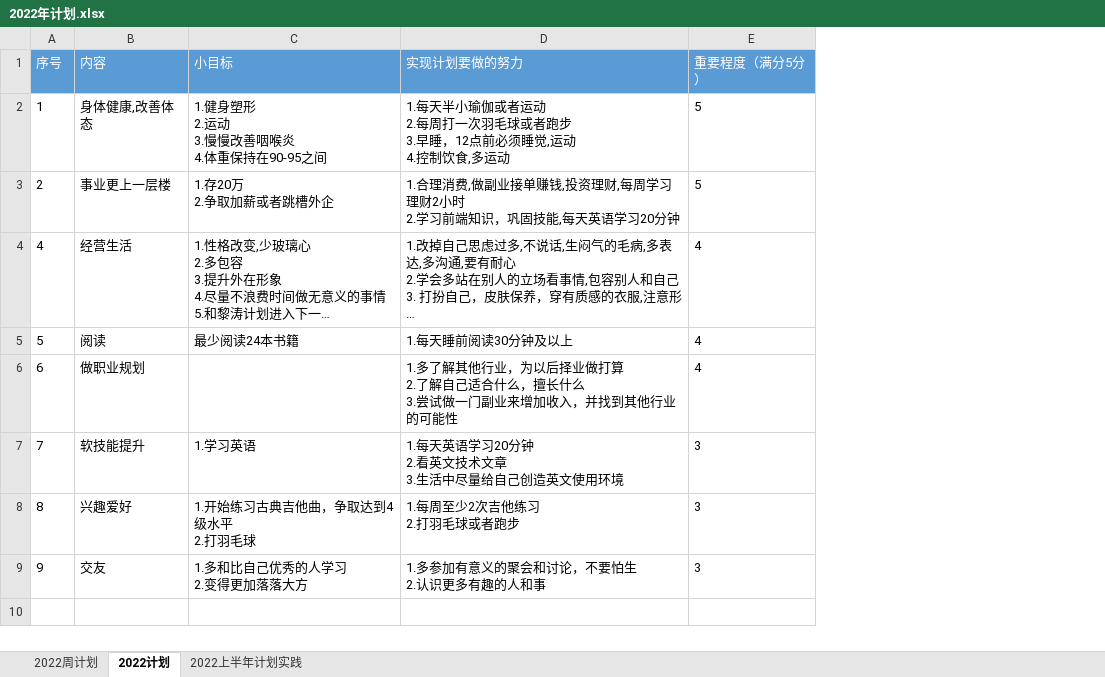
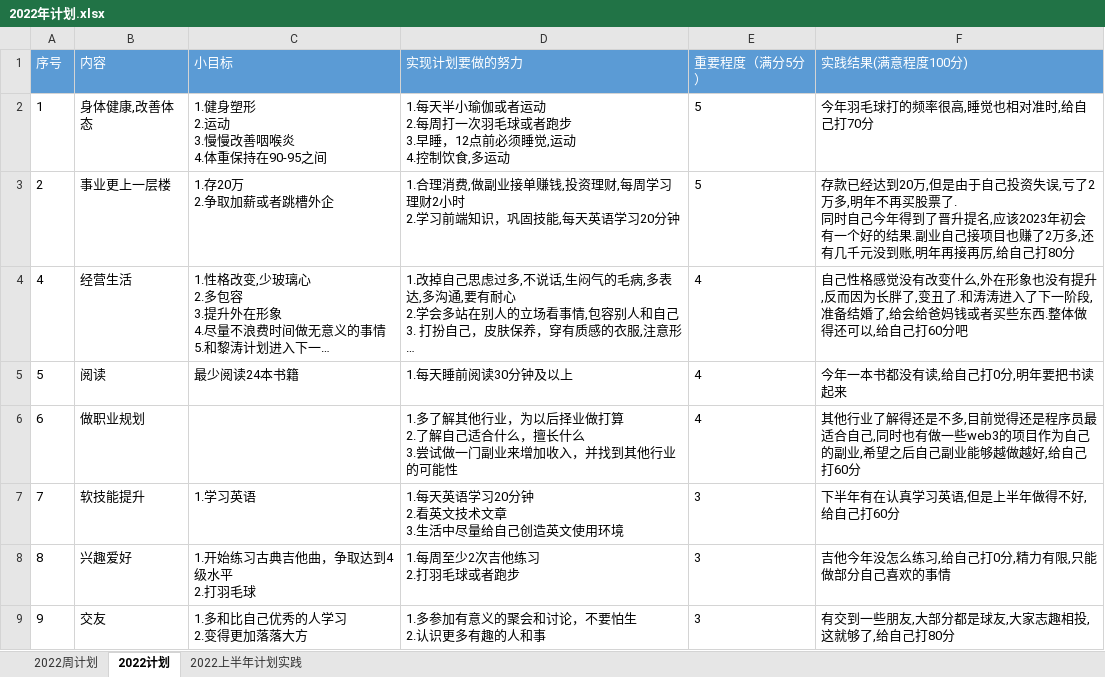
Before and after one commit to putao88/Document, an Excel workbook: docs/年终总结/2022年个人计划/2022年计划.xlsx, sheet 2022计划, drawn as a sheet; long unchanged cells end in …; values as stored, in another font and other column widths than the file's, no borders; ↵ is a line break in a cell; the diff names each change by its address in the sheet, - before the commit and + after, or states it on an @@ line.

```diff
--- a/docs/年终总结/2022年个人计划/2022年计划.xlsx (sheet 2022计划)
+++ b/docs/年终总结/2022年个人计划/2022年计划.xlsx (sheet 2022计划)
+column F (实践结果(满意程度100分)), rows 2-9: 今年羽毛球打的频率很高,睡觉也相对准时,给自己打70分 | 存款已经达到20万,但是由于自己投资失误,亏了2万多,明年不再买股票了. ↵ 同时自己今年得到了晋升提名,应该2023年初会有一个好的结果.副业自己接项目也赚了2万多,还有几千元没到账,明年再接再厉,给自己打80分 | 自己性格感觉没有改变什么,外在形象也没有提升,反而因为长胖了,变丑了.和涛涛进入了下一阶段,准备结婚了,给会给爸妈钱或者买些东西.整体做得还可以,给自己打60分吧 | 今年一本书都没有读,给自己打0分,明年要把书读起来 | 其他行业了解得还是不多,目前觉得还是程序员最适合自己,同时也有做一些web3的项目作为自己的副业,希望之后自己副业能够越做越好,给自己打60分 | 下半年有在认真学习英语,但是上半年做得不好,给自己打60分 | 吉他今年没怎么练习,给自己打0分,精力有限,只能做部分自己喜欢的事情 | 有交到一些朋友,大部分都是球友,大家志趣相投,这就够了,给自己打80分
```
Also changed, not shown: sheet 2022周计划, 2 other files.
